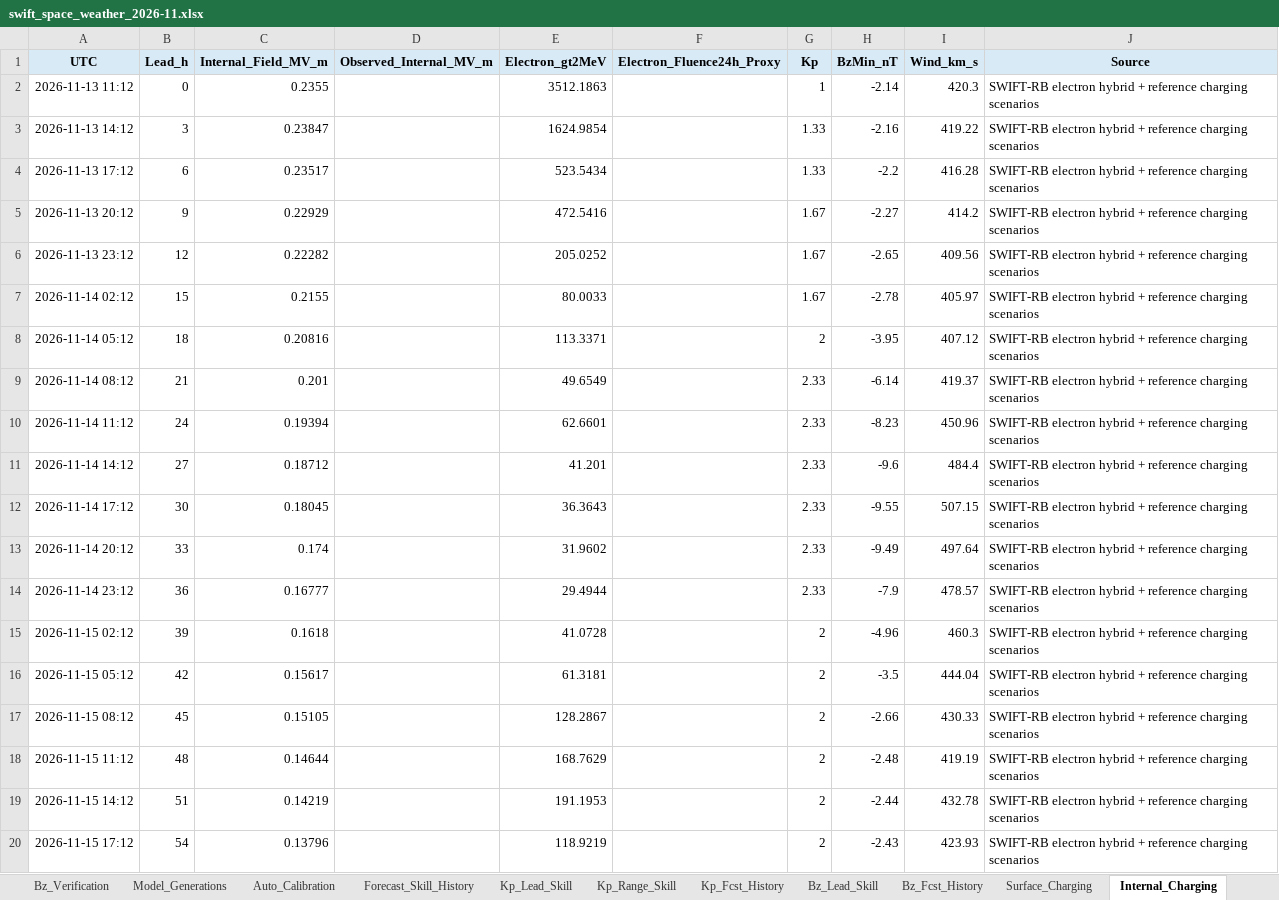
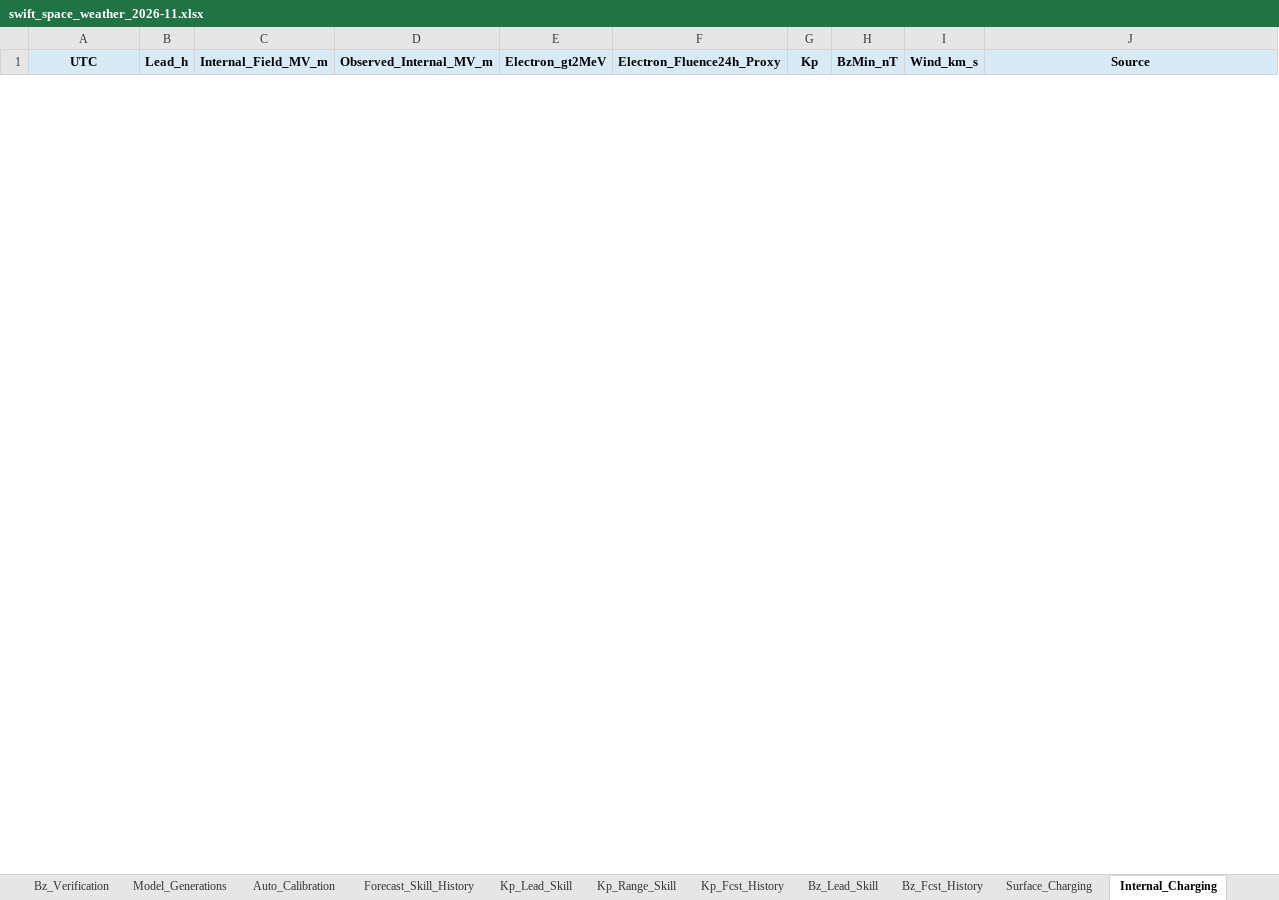
Before and after one commit to sgsy4c2zh7-tech/GEO-SAT-Thread, an Excel workbook: docs/reports/swift_space_weather_2026-11.xlsx, sheet Internal_Charging, drawn as a sheet; only a part is shown; values as stored, in another font and other column widths than the file's, no borders; charts and pictures not drawn; removed rows and columns are numbered as before the commit, all else as after; the diff covers the shown part only; the diff names each change by its address in the sheet, - before the commit and + after, or states it on an @@ line.

```diff
--- a/docs/reports/swift_space_weather_2026-11.xlsx (sheet Internal_Charging)
+++ b/docs/reports/swift_space_weather_2026-11.xlsx (sheet Internal_Charging)
-row 2: 2026-11-13 11:12 | 0 | 0.2355 |  | 3512.1863 |  | 1 | -2.14 | 420.3 | SWIFT-RB electron hybrid + reference charging scenarios
-row 3: 2026-11-13 14:12 | 3 | 0.23847 |  | 1624.9854 |  | 1.33 | -2.16 | 419.22 | SWIFT-RB electron hybrid + reference charging scenarios
-row 4: 2026-11-13 17:12 | 6 | 0.23517 |  | 523.5434 |  | 1.33 | -2.2 | 416.28 | SWIFT-RB electron hybrid + reference charging scenarios
-row 5: 2026-11-13 20:12 | 9 | 0.22929 |  | 472.5416 |  | 1.67 | -2.27 | 414.2 | SWIFT-RB electron hybrid + reference charging scenarios
-row 6: 2026-11-13 23:12 | 12 | 0.22282 |  | 205.0252 |  | 1.67 | -2.65 | 409.56 | SWIFT-RB electron hybrid + reference charging scenarios
-row 7: 2026-11-14 02:12 | 15 | 0.2155 |  | 80.0033 |  | 1.67 | -2.78 | 405.97 | SWIFT-RB electron hybrid + reference charging scenarios
-row 8: 2026-11-14 05:12 | 18 | 0.20816 |  | 113.3371 |  | 2 | -3.95 | 407.12 | SWIFT-RB electron hybrid + reference charging scenarios
-row 9: 2026-11-14 08:12 | 21 | 0.201 |  | 49.6549 |  | 2.33 | -6.14 | 419.37 | SWIFT-RB electron hybrid + reference charging scenarios
-row 10: 2026-11-14 11:12 | 24 | 0.19394 |  | 62.6601 |  | 2.33 | -8.23 | 450.96 | SWIFT-RB electron hybrid + reference charging scenarios
-row 11: 2026-11-14 14:12 | 27 | 0.18712 |  | 41.201 |  | 2.33 | -9.6 | 484.4 | SWIFT-RB electron hybrid + reference charging scenarios
-row 12: 2026-11-14 17:12 | 30 | 0.18045 |  | 36.3643 |  | 2.33 | -9.55 | 507.15 | SWIFT-RB electron hybrid + reference charging scenarios
-row 13: 2026-11-14 20:12 | 33 | 0.174 |  | 31.9602 |  | 2.33 | -9.49 | 497.64 | SWIFT-RB electron hybrid + reference charging scenarios
-row 14: 2026-11-14 23:12 | 36 | 0.16777 |  | 29.4944 |  | 2.33 | -7.9 | 478.57 | SWIFT-RB electron hybrid + reference charging scenarios
-row 15: 2026-11-15 02:12 | 39 | 0.1618 |  | 41.0728 |  | 2 | -4.96 | 460.3 | SWIFT-RB electron hybrid + reference charging scenarios
-row 16: 2026-11-15 05:12 | 42 | 0.15617 |  | 61.3181 |  | 2 | -3.5 | 444.04 | SWIFT-RB electron hybrid + reference charging scenarios
-row 17: 2026-11-15 08:12 | 45 | 0.15105 |  | 128.2867 |  | 2 | -2.66 | 430.33 | SWIFT-RB electron hybrid + reference charging scenarios
-row 18: 2026-11-15 11:12 | 48 | 0.14644 |  | 168.7629 |  | 2 | -2.48 | 419.19 | SWIFT-RB electron hybrid + reference charging scenarios
-row 19: 2026-11-15 14:12 | 51 | 0.14219 |  | 191.1953 |  | 2 | -2.44 | 432.78 | SWIFT-RB electron hybrid + reference charging scenarios
-row 20: 2026-11-15 17:12 | 54 | 0.13796 |  | 118.9219 |  | 2 | -2.43 | 423.93 | SWIFT-RB electron hybrid + reference charging scenarios
```
Also changed, not shown: 25 added rows and 6 removed rows elsewhere in this sheet, sheet ENLIL_Earth, sheet ENLIL_Verification, sheet Accuracy, sheet Wind_Fcst_History, sheet Coronal_Holes, sheet Bz_AI, 21 more sheets, charts or pictures, 54 other files.
